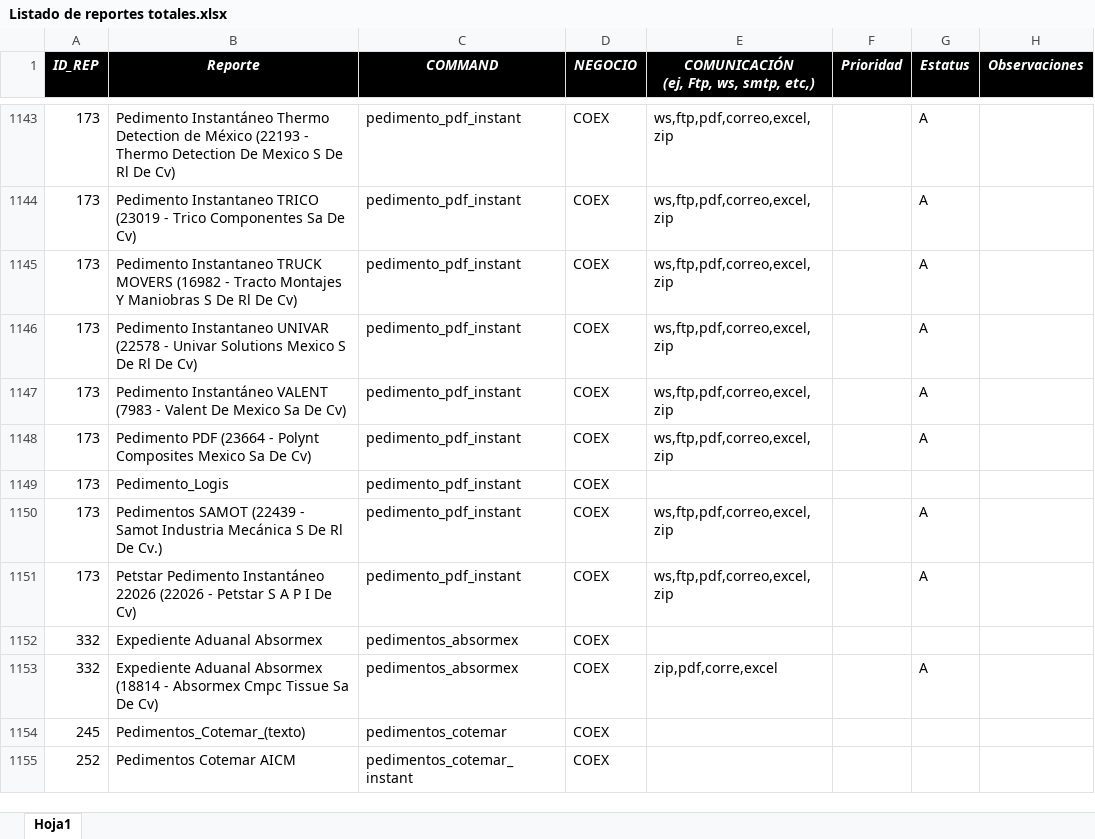
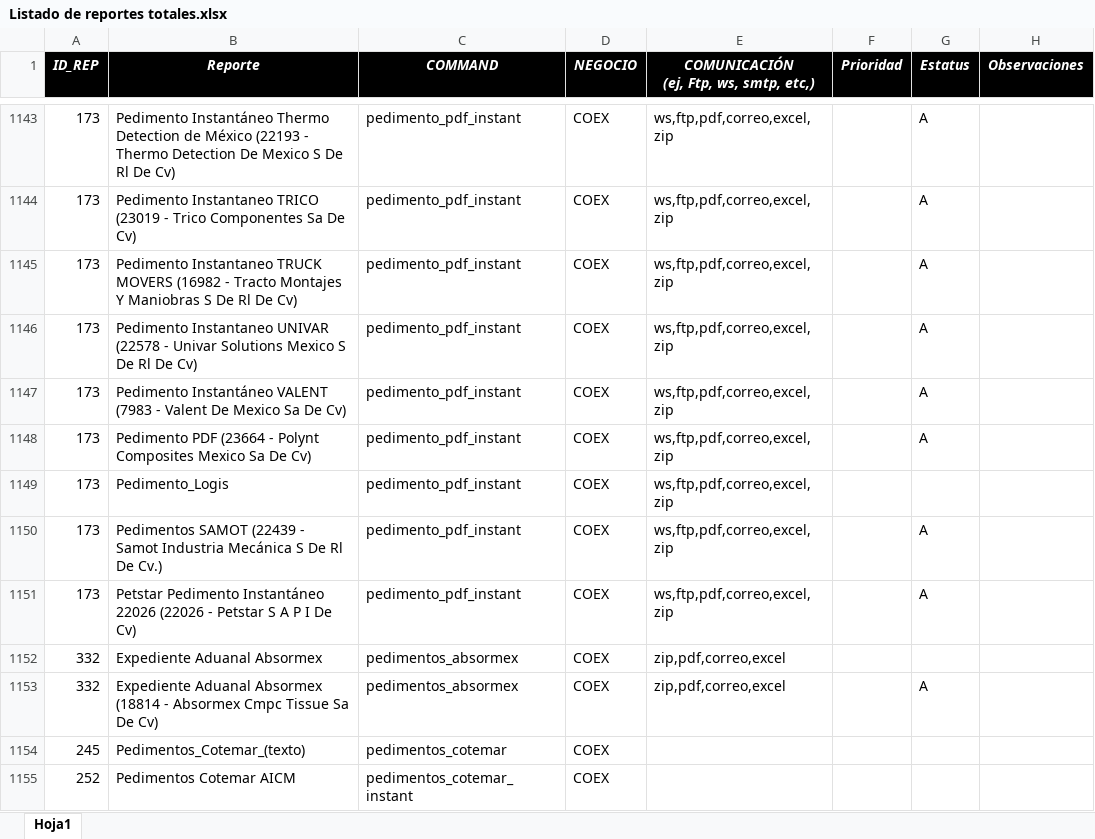
Before and after one commit to EnrikeMendez/migracion_spooler, an Excel workbook: 00-Documentacion/Listado de reportes totales.xlsx, sheet Hoja1, drawn as a sheet; only a part is shown, gaps mark what is left out; values as stored, in another font and other column widths than the file's, no borders; the diff covers the shown part only; the diff names each change by its address in the sheet, - before the commit and + after, or states it on an @@ line.

```diff
--- a/00-Documentacion/Listado de reportes totales.xlsx (sheet Hoja1)
+++ b/00-Documentacion/Listado de reportes totales.xlsx (sheet Hoja1)
-E1149: (empty)
+E1149: ws,ftp,pdf,correo,excel,zip
-E1152: (empty)
+E1152: zip,pdf,correo,excel
-E1153: zip,pdf,corre,excel
+E1153: zip,pdf,correo,excel
```
Also changed, not shown: 100 edited cells elsewhere in this sheet, 8 other files.
